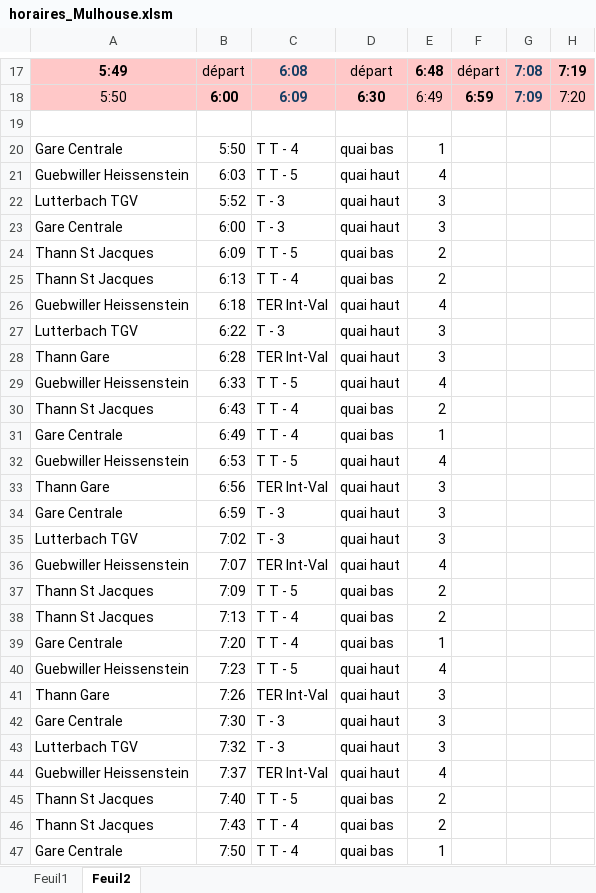
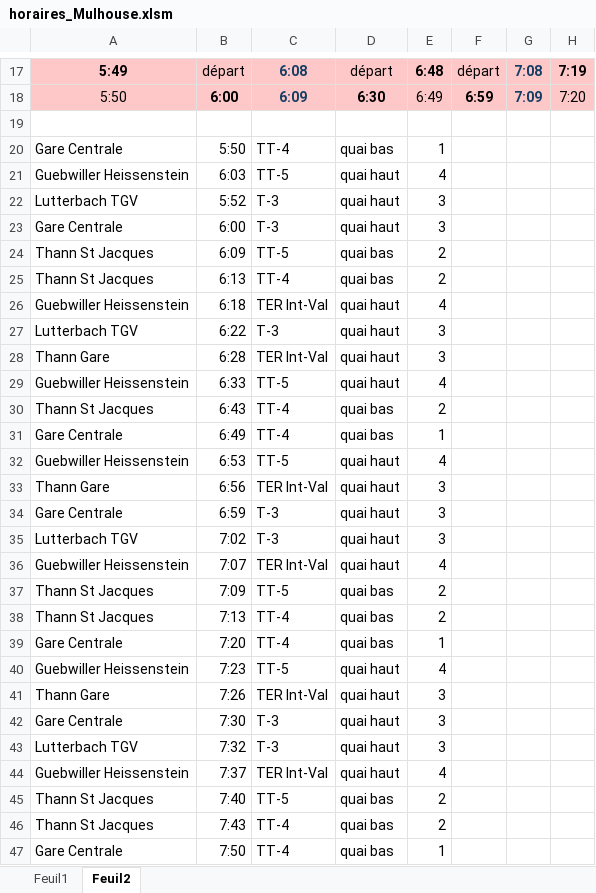
Before and after one commit to Clemrup/mulhouse-lutterbach_TGV, an Excel workbook: docs/horaires_Mulhouse.xlsm, sheet Feuil2, drawn as a sheet; only a part is shown, gaps mark what is left out; values as stored, in another font and other column widths than the file's, no borders; the diff covers the shown part only; the diff names each change by its address in the sheet, - before the commit and + after, or states it on an @@ line.

```diff
--- a/docs/horaires_Mulhouse.xlsm (sheet Feuil2)
+++ b/docs/horaires_Mulhouse.xlsm (sheet Feuil2)
-C20: T T - 4
+C20: TT-4
-C21: T T - 5
+C21: TT-5
-C22:C23: T - 3
+C22:C23: T-3
-C24: T T - 5
+C24: TT-5
-C25: T T - 4
+C25: TT-4
-C27: T - 3
+C27: T-3
-C29: T T - 5
+C29: TT-5
-C30:C31: T T - 4
+C30:C31: TT-4
-C32: T T - 5
+C32: TT-5
-C34:C35: T - 3
+C34:C35: T-3
-C37: T T - 5
+C37: TT-5
-C38:C39: T T - 4
+C38:C39: TT-4
-C40: T T - 5
+C40: TT-5
-C42:C43: T - 3
+C42:C43: T-3
-C45: T T - 5
+C45: TT-5
-C46:C47: T T - 4
+C46:C47: TT-4
```
Also changed, not shown: 294 edited cells elsewhere in this sheet, 2 other files.
